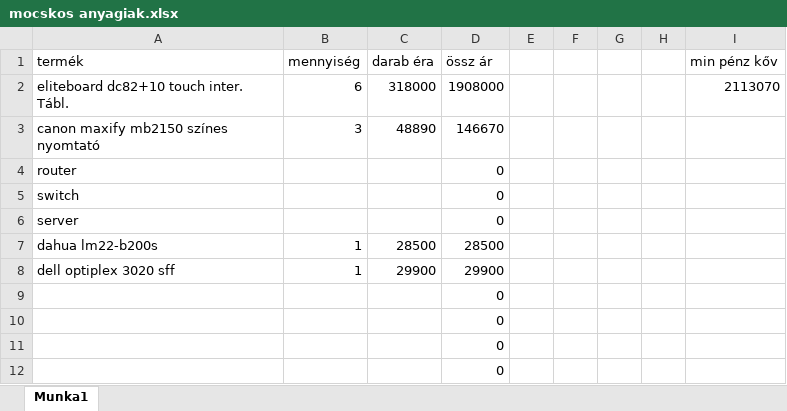
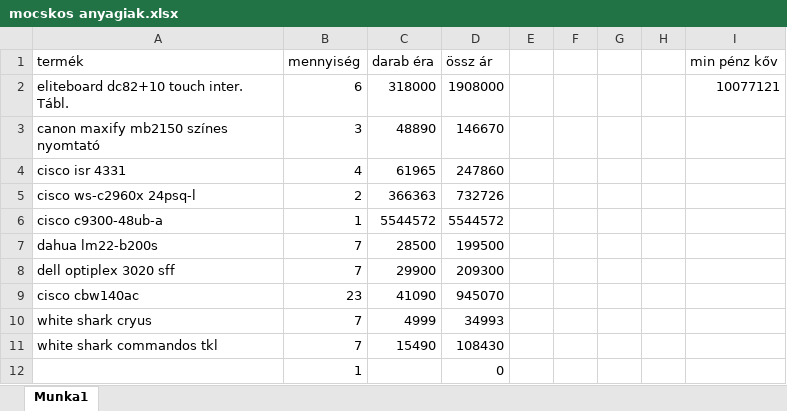
Before and after one commit to somogyib05/InterFaces, an Excel workbook: mocskos anyagiak.xlsx, sheet Munka1, drawn as a sheet; values as stored, in another font and other column widths than the file's, no borders; removed rows and columns are numbered as before the commit, all else as after; the diff names each change by its address in the sheet, - before the commit and + after, or states it on an @@ line.

Commit message:
Add files via upload

```diff
--- a/mocskos anyagiak.xlsx (sheet Munka1)
+++ b/mocskos anyagiak.xlsx (sheet Munka1)
-I2 (min pénz kőv): 2113070
+I2 (min pénz kőv): 10077121
-row 4: router |  |  | 0
-row 5: switch |  |  | 0
-row 6: server |  |  | 0
+row 4: cisco isr 4331 | 4 | 61965 | 247860
+row 5: cisco ws-c2960x 24psq-l | 2 | 366363 | 732726
+row 6: cisco c9300-48ub-a | 1 | 5544572 | 5544572
-B7:B8 (mennyiség): 1
+B7:B8 (mennyiség): 7
-D7 (össz ár): 28500
+D7 (össz ár): 199500
-D8 (össz ár): 29900
+D8 (össz ár): 209300
-row 9:  |  |  | 0
-row 10:  |  |  | 0
-row 11:  |  |  | 0
-row 12:  |  |  | 0
+row 9: cisco cbw140ac | 23 | 41090 | 945070
+row 10: white shark cryus | 7 | 4999 | 34993
+row 11: white shark commandos tkl | 7 | 15490 | 108430
+row 12:  | 1 |  | 0
```
